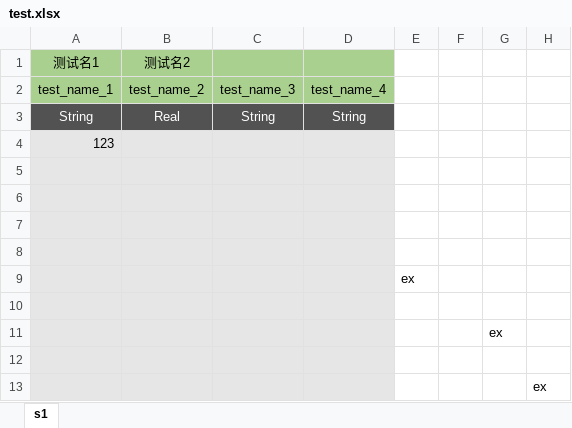
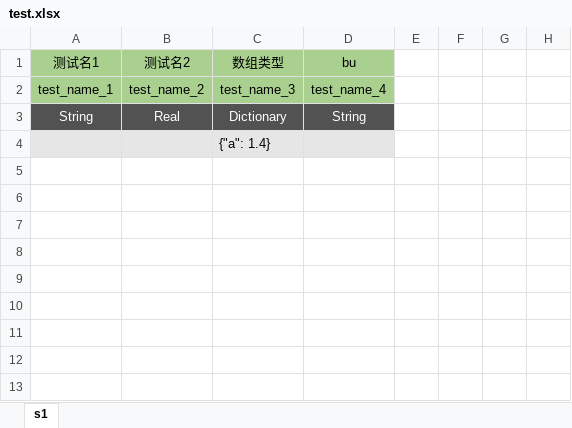
Before and after one commit to rayxuln/GDScriptConfigTableTool, an Excel workbook: assets/excels/test.xlsx, sheet s1, drawn as a sheet; values as stored, in another font and other column widths than the file's, no borders; removed rows and columns are numbered as before the commit, all else as after; the diff names each change by its address in the sheet, - before the commit and + after, or states it on an @@ line.

```diff
--- a/assets/excels/test.xlsx (sheet s1)
+++ b/assets/excels/test.xlsx (sheet s1)
-C1: (empty)
+C1: 数组类型
-D1: (empty)
+D1: bu
-C3 (数组类型): String
+C3 (数组类型): Dictionary
-row 4: 123
-C4 (数组类型): (empty)
+C4 (数组类型): {"a": 1.4}
-row 6: (empty)
-row 7: (empty)
-row 8: (empty)
-row 9:  |  |  |  | ex
-row 10: (empty)
-row 11:  |  |  |  |  |  | ex
-row 12: (empty)
-row 13:  |  |  |  |  |  |  | ex
```
Also changed, not shown: assets/excels/test - 副本.xlsx, 8 other files.
